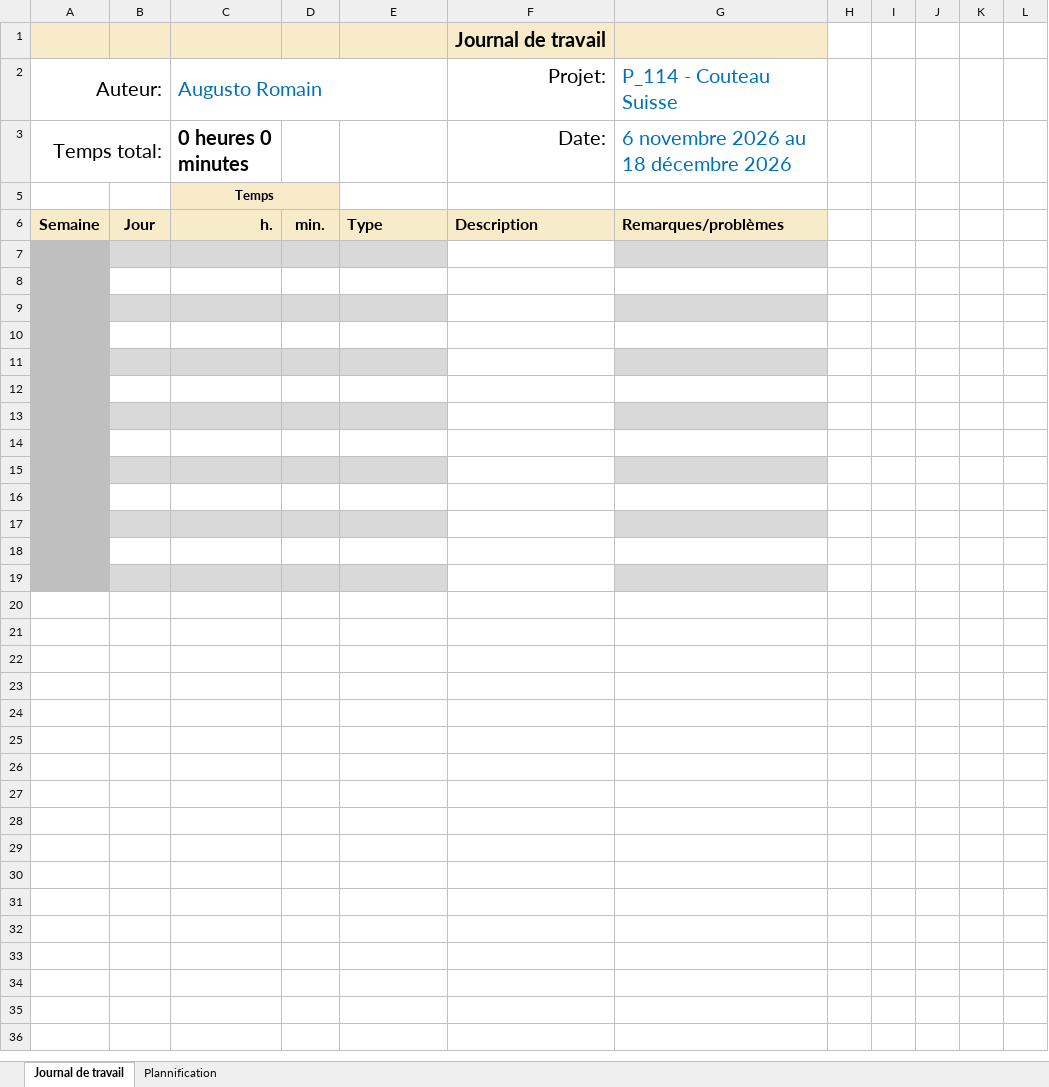
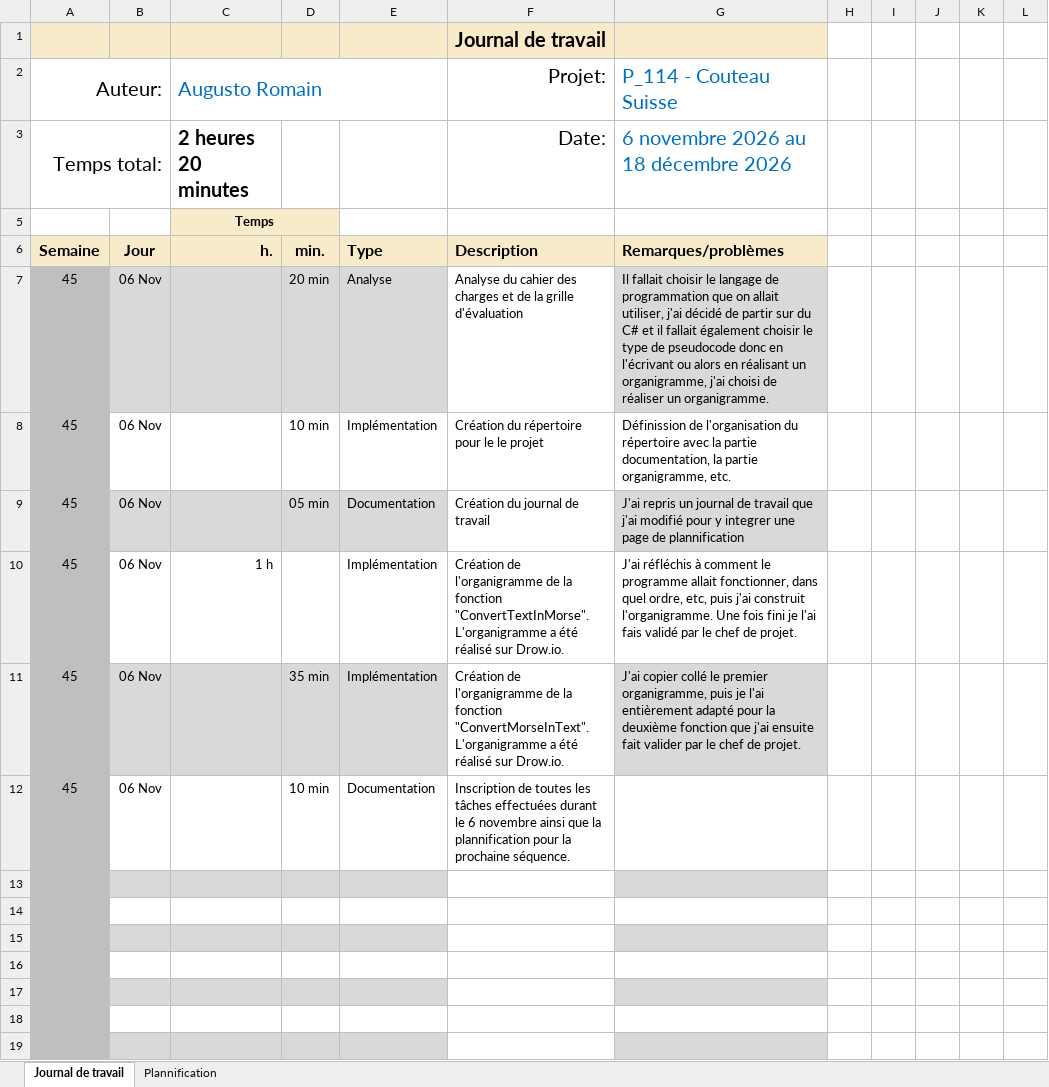
Before and after one commit to Pt74bsx/P_114-Couteau-Suisse, an Excel workbook: doc/AugustoRomain-P114-JDT-CouteauSuisse.xlsx, sheet Journal de travail, drawn as a sheet; values as stored, in another font and other column widths than the file's, no borders; conditional formats and table styles not drawn; the diff names each change by its address in the sheet, - before the commit and + after, or states it on an @@ line.

Commit message:
doc(journal de travail): Mise à jours du journal de travail

```diff
--- a/doc/AugustoRomain-P114-JDT-CouteauSuisse.xlsx (sheet Journal de travail)
+++ b/doc/AugustoRomain-P114-JDT-CouteauSuisse.xlsx (sheet Journal de travail)
-C3: 0 heures 0 minutes
+C3: 2 heures 20 minutes
-row 7: (empty)
+row 7: 45 | 06 Nov |  | 20 min | Analyse | Analyse du cahier des charges et de la grille d'évaluation | Il fallait choisir le langage de programmation que on allait utiliser, j'ai décidé de partir sur du C# et il fallait également choisir le type de pseudocode donc en l'écrivant ou alors en réalisant un organigramme, j'ai choisi de réaliser un organigramme.
-row 8: (empty)
+row 8: 45 | 06 Nov |  | 10 min | Implémentation | Création du répertoire pour le le projet | Définission de l'organisation du répertoire avec la partie documentation, la partie organigramme, etc.
-row 9: (empty)
+row 9: 45 | 06 Nov |  | 05 min | Documentation | Création du journal de travail | J'ai repris un journal de travail que j'ai modifié pour y integrer une page de plannification
-row 10: (empty)
+row 10: 45 | 06 Nov | 1 h |  | Implémentation | Création de l'organigramme de la fonction "ConvertTextInMorse". L'organigramme a été réalisé sur Drow.io. | J'ai réfléchis à comment le programme allait fonctionner, dans quel ordre, etc, puis j'ai construit l'organigramme. Une fois fini je l'ai fais validé par le chef de projet.
-row 11: (empty)
+row 11: 45 | 06 Nov |  | 35 min | Implémentation | Création de l'organigramme de la fonction "ConvertMorseInText". L'organigramme a été réalisé sur Drow.io. | J'ai copier collé le premier organigramme, puis je l'ai entièrement adapté pour la deuxième fonction que j'ai ensuite fait valider par le chef de projet.
-row 12: (empty)
+row 12: 45 | 06 Nov |  | 10 min | Documentation | Inscription de toutes les tâches effectuées durant le 6 novembre ainsi que la plannification pour la prochaine séquence.
```
Also changed, not shown: sheet Plannification, hidden cells, 3 other files.
